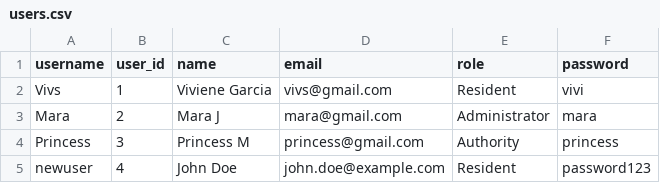
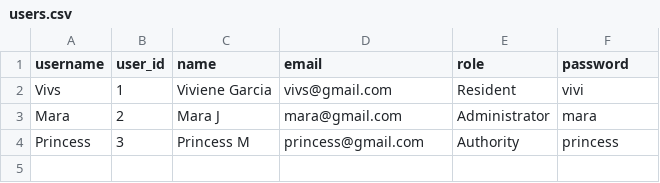
Before and after one commit to VivieneGarcia/ResolveIT-CCMS, a CSV file: users.csv, drawn as a sheet.

Commit message:
Change database for proper testing

```diff
--- a/users.csv
+++ b/users.csv
@@ -4,2 +4 @@ Mara,2,Mara J,mara@gmail.com,Administrator,mara
 Princess,3,Princess M,princess@gmail.com,Authority,princess
-newuser,4,John Doe,john.doe@example.com,Resident,password123
```
